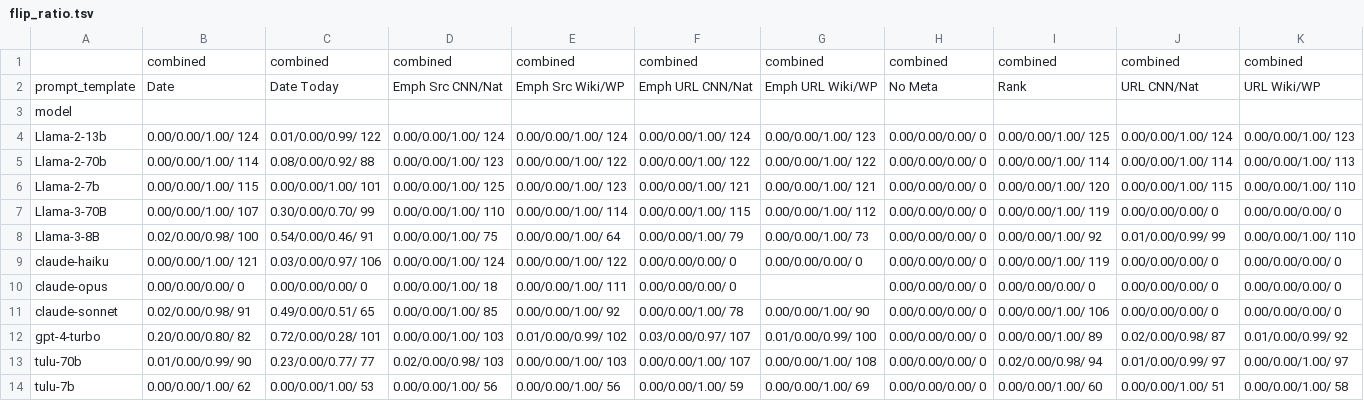
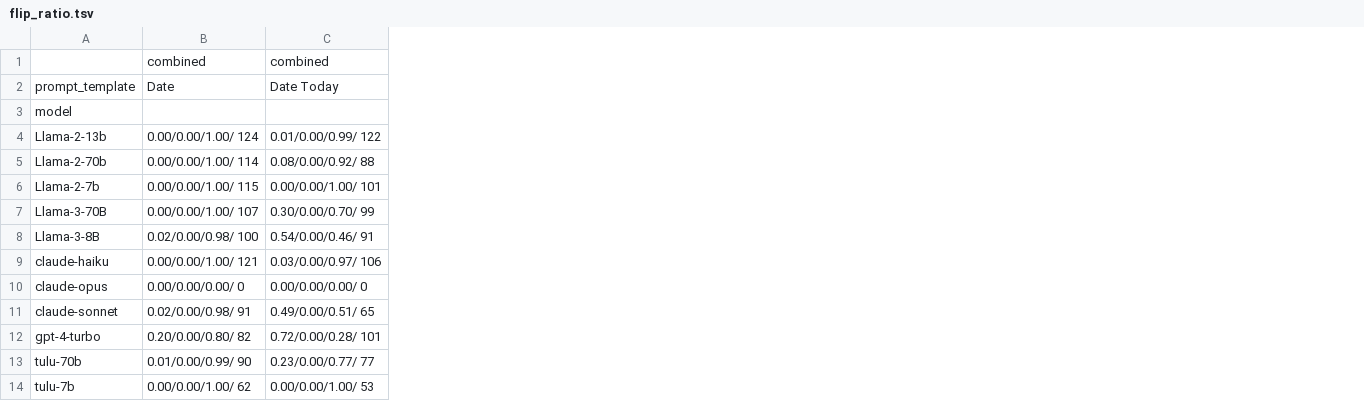
Before and after one commit to d223302/rag-metadata, a TSV file: csv_results/results_fake/classify/flip_ratio.tsv, drawn as a sheet; the diff names each change by its address in the sheet, - before the commit and + after, or states it on an @@ line.

```diff
--- a/csv_results/results_fake/classify/flip_ratio.tsv
+++ b/csv_results/results_fake/classify/flip_ratio.tsv
-column D, rows 1-14: combined | Emph Src CNN/Nat |  | 0.00/0.00/1.00/ 124 | 0.00/0.00/1.00/ 123 | 0.00/0.00/1.00/ 125 | 0.00/0.00/1.00/ 110 | 0.00/0.00/1.00/ 75 | 0.00/0.00/1.00/ 124 | 0.00/0.00/1.00/ 18 | 0.00/0.00/1.00/ 85 | 0.00/0.00/1.00/ 103 | 0.02/0.00/0.98/ 103 | 0.00/0.00/1.00/ 56
-column E, rows 1-14: combined | Emph Src Wiki/WP |  | 0.00/0.00/1.00/ 124 | 0.00/0.00/1.00/ 122 | 0.00/0.00/1.00/ 123 | 0.00/0.00/1.00/ 114 | 0.00/0.00/1.00/ 64 | 0.00/0.00/1.00/ 122 | 0.00/0.00/1.00/ 111 | 0.00/0.00/1.00/ 92 | 0.01/0.00/0.99/ 102 | 0.00/0.00/1.00/ 103 | 0.00/0.00/1.00/ 56
-column F, rows 1-14: combined | Emph URL CNN/Nat |  | 0.00/0.00/1.00/ 124 | 0.00/0.00/1.00/ 122 | 0.00/0.00/1.00/ 121 | 0.00/0.00/1.00/ 115 | 0.00/0.00/1.00/ 79 | 0.00/0.00/0.00/ 0 | 0.00/0.00/0.00/ 0 | 0.00/0.00/1.00/ 78 | 0.03/0.00/0.97/ 107 | 0.00/0.00/1.00/ 107 | 0.00/0.00/1.00/ 59
-column G, rows 1-14: combined | Emph URL Wiki/WP |  | 0.00/0.00/1.00/ 123 | 0.00/0.00/1.00/ 122 | 0.00/0.00/1.00/ 121 | 0.00/0.00/1.00/ 112 | 0.00/0.00/1.00/ 73 | 0.00/0.00/0.00/ 0 |  | 0.00/0.00/1.00/ 90 | 0.01/0.00/0.99/ 100 | 0.00/0.00/1.00/ 108 | 0.00/0.00/1.00/ 69
-column H, rows 1-14: combined | No Meta |  | 0.00/0.00/0.00/ 0 | 0.00/0.00/0.00/ 0 | 0.00/0.00/0.00/ 0 | 0.00/0.00/0.00/ 0 | 0.00/0.00/0.00/ 0 | 0.00/0.00/0.00/ 0 | 0.00/0.00/0.00/ 0 | 0.00/0.00/0.00/ 0 | 0.00/0.00/0.00/ 0 | 0.00/0.00/0.00/ 0 | 0.00/0.00/0.00/ 0
-column I, rows 1-14: combined | Rank |  | 0.00/0.00/1.00/ 125 | 0.00/0.00/1.00/ 114 | 0.00/0.00/1.00/ 120 | 0.00/0.00/1.00/ 119 | 0.00/0.00/1.00/ 92 | 0.00/0.00/1.00/ 119 | 0.00/0.00/0.00/ 0 | 0.00/0.00/1.00/ 106 | 0.00/0.00/1.00/ 89 | 0.02/0.00/0.98/ 94 | 0.00/0.00/1.00/ 60
-column J, rows 1-14: combined | URL CNN/Nat |  | 0.00/0.00/1.00/ 124 | 0.00/0.00/1.00/ 114 | 0.00/0.00/1.00/ 115 | 0.00/0.00/0.00/ 0 | 0.01/0.00/0.99/ 99 | 0.00/0.00/0.00/ 0 | 0.00/0.00/0.00/ 0 | 0.00/0.00/0.00/ 0 | 0.02/0.00/0.98/ 87 | 0.01/0.00/0.99/ 97 | 0.00/0.00/1.00/ 51
-column K, rows 1-14: combined | URL Wiki/WP |  | 0.00/0.00/1.00/ 123 | 0.00/0.00/1.00/ 113 | 0.00/0.00/1.00/ 110 | 0.00/0.00/0.00/ 0 | 0.00/0.00/1.00/ 110 | 0.00/0.00/0.00/ 0 | 0.00/0.00/0.00/ 0 | 0.00/0.00/0.00/ 0 | 0.01/0.00/0.99/ 92 | 0.00/0.00/1.00/ 97 | 0.00/0.00/1.00/ 58
```
Also changed, not shown: csv_results/results_fake/classify/disagree_ratio.tsv, csv_results/results_fake/classify/preference.tsv, 10 other files.
